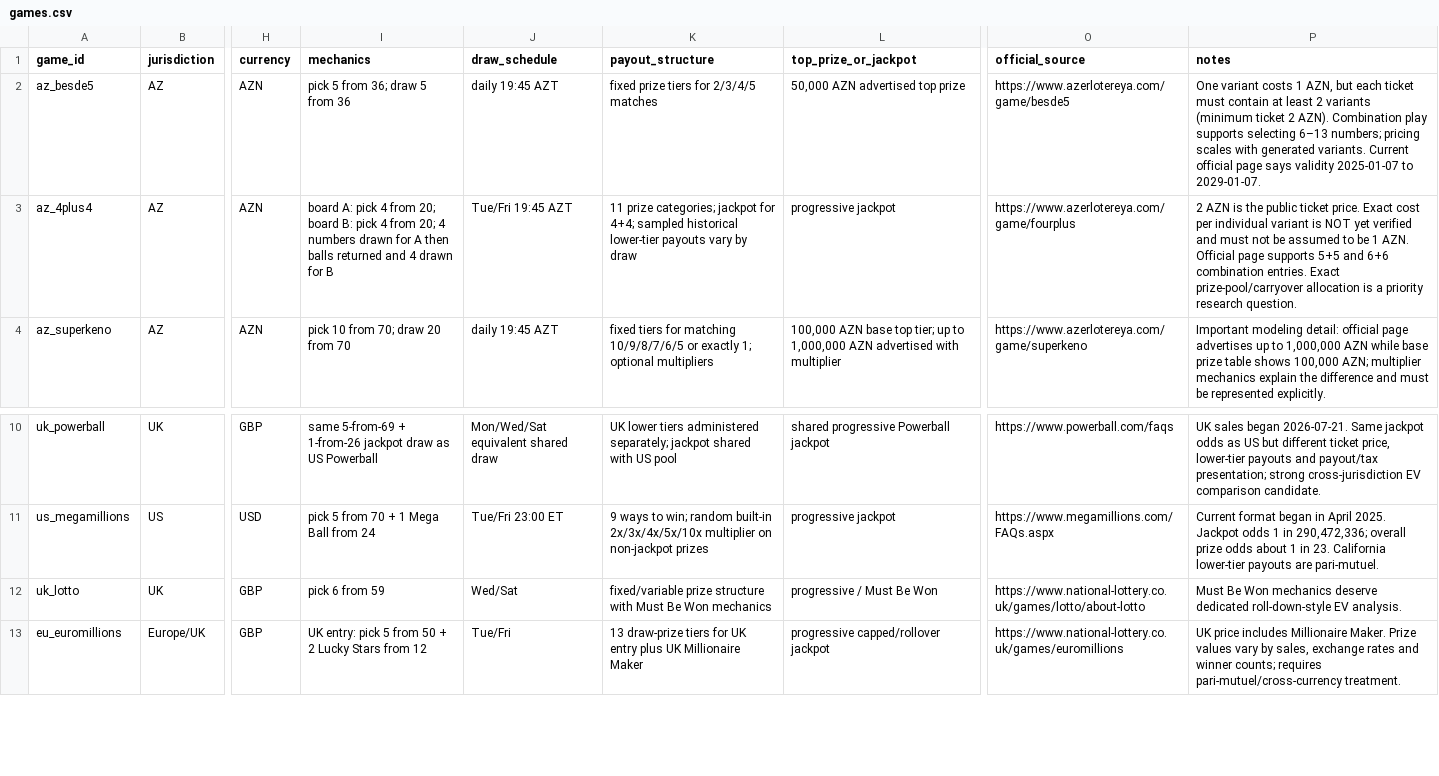
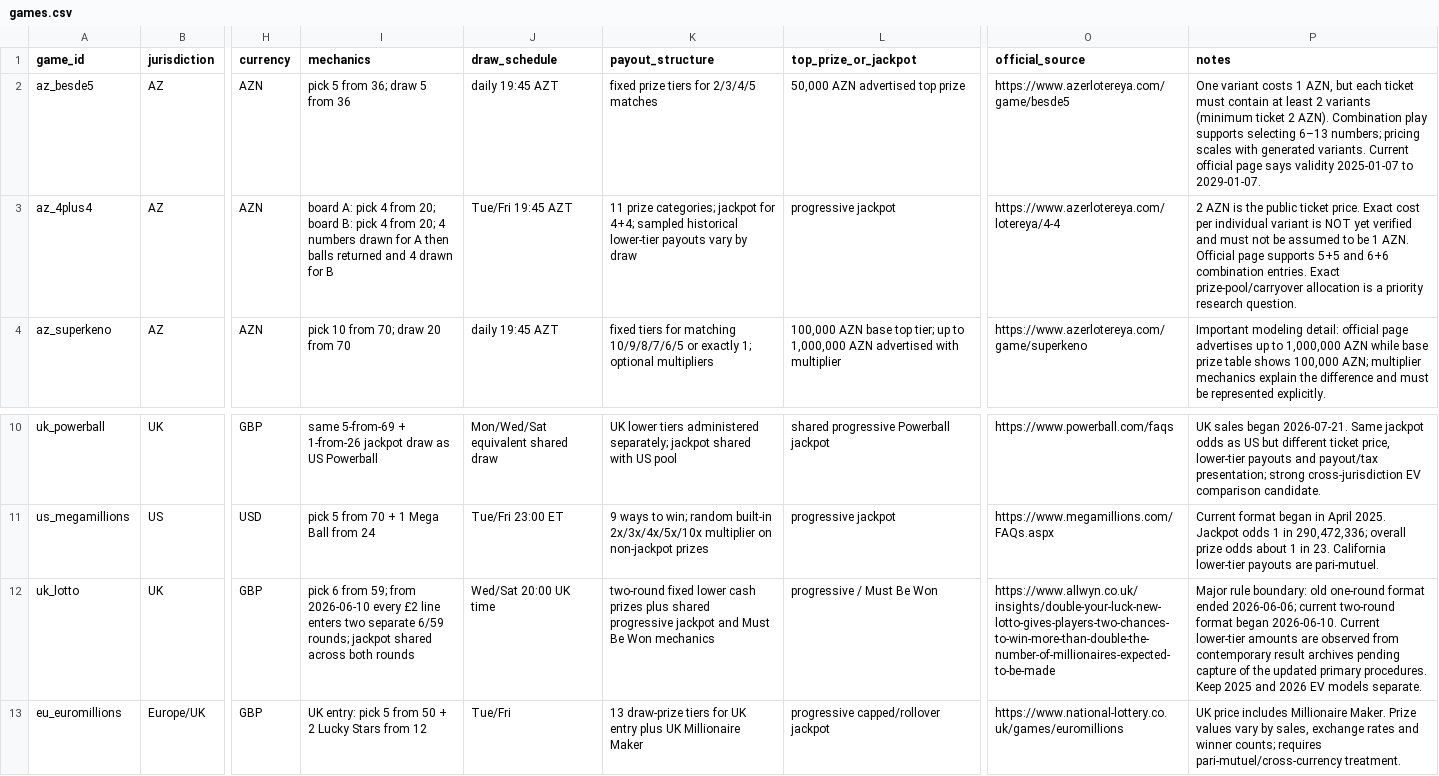
Before and after one commit to Mikayilzade/loto-research, a CSV file: catalog/games.csv, drawn as a sheet; only a part is shown, gaps mark what is left out; the diff names each change by its address in the sheet, - before the commit and + after, or states it on an @@ line.

Commit message:
update UK Lotto to current two-round format

```diff
--- a/catalog/games.csv
+++ b/catalog/games.csv
-O3 (official_source): https://www.azerlotereya.com/game/fourplus
+O3 (official_source): https://www.azerlotereya.com/lotereya/4-4
-I12 (mechanics): …6 from 59
+I12 (mechanics): …6 from 59; from 2026-06-10 every £2 line enters two separate 6/59 rounds; jackpot shared across both rounds
-J12 (draw_schedule): Wed/Sat
+J12 (draw_schedule): Wed/Sat 20:00 UK time
-K12 (payout_structure): fixed/variable prize structure with Must Be…
+K12 (payout_structure): two-round fixed lower cash prizes plus shared progressive jackpot and Must Be…
-O12 (official_source): https://www.national-lottery.co.uk/games/lotto/about-lotto
+O12 (official_source): https://www.allwyn.co.uk/insights/double-your-luck-new-lotto-gives-players-two-chances-to-win-more-than-double-the-number-of-millionaires-expected-to-be-made
-P12 (notes): Must Be Won mechanics deserve dedicated roll-down-style EV analysis.
+P12 (notes): Major rule boundary: old one-round format ended 2026-06-06; current two-round format began 2026-06-10. Current lower-tier amounts are observed from contemporary result archives pending capture of the updated primary procedures. Keep 2025 and 2026 EV models separate.
```
